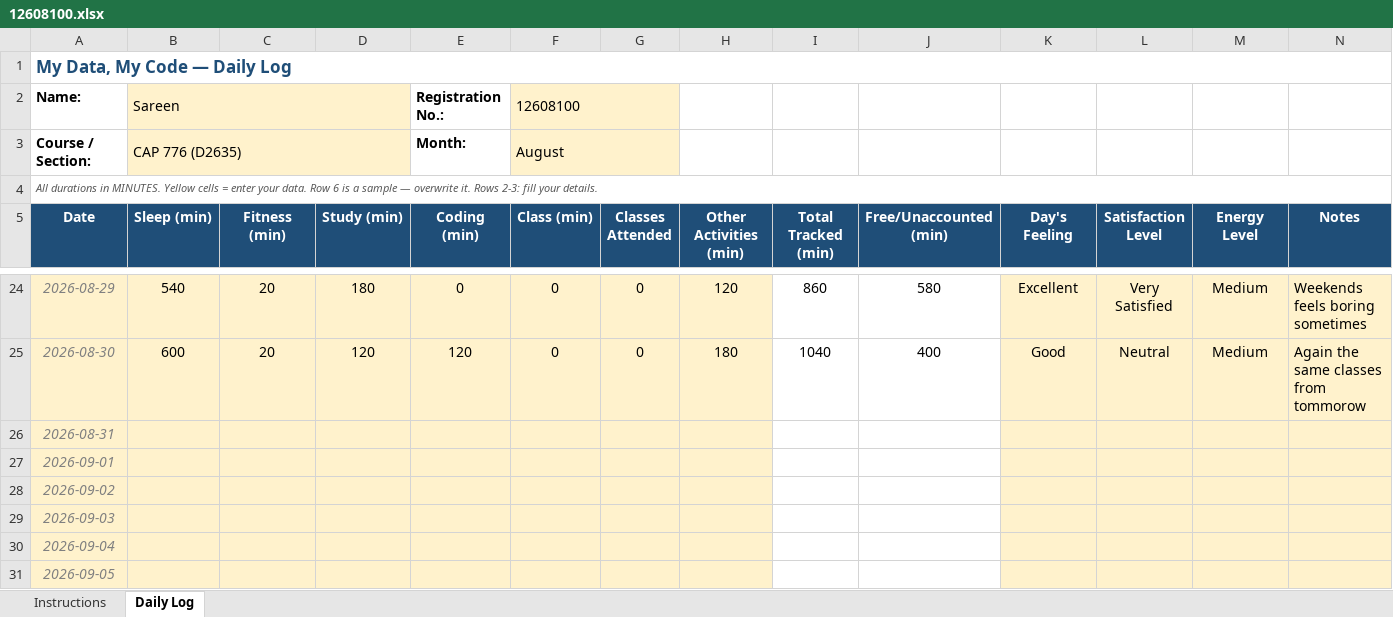
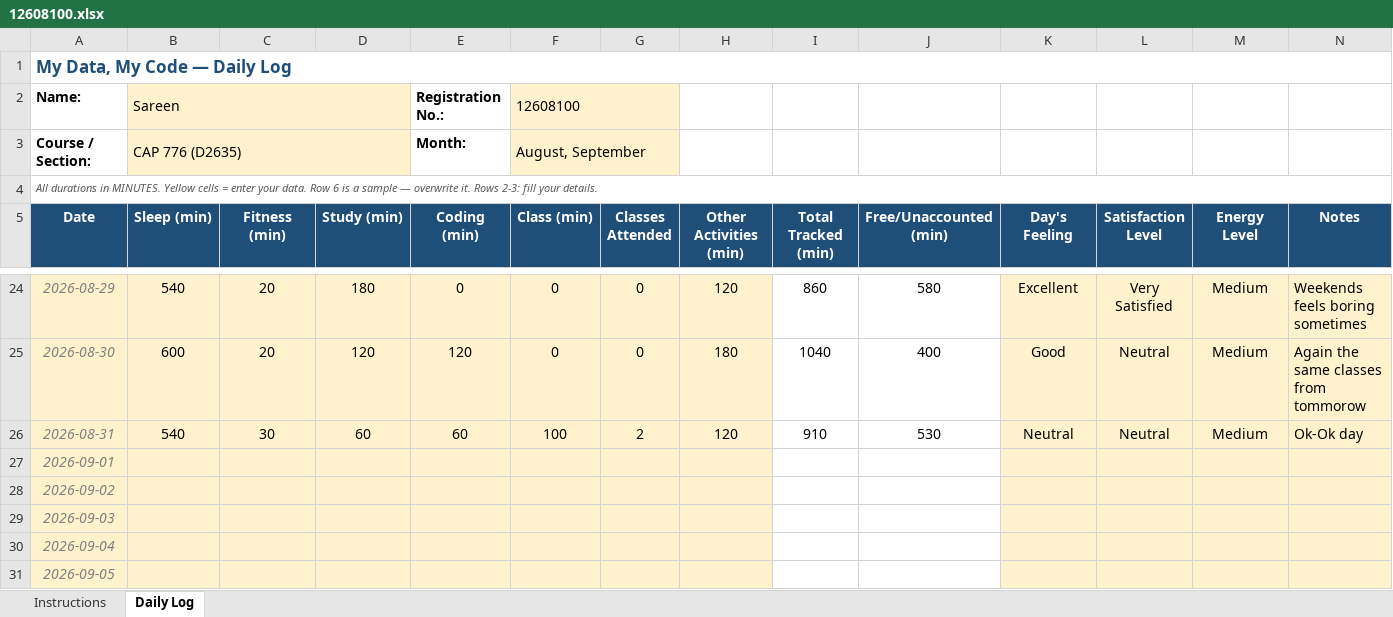
Before and after one commit to sareen-nandal04/CAP776, an Excel workbook: 12608100.xlsx, sheet Daily Log, drawn as a sheet; only a part is shown, gaps mark what is left out; values as stored, in another font and other column widths than the file's, no borders; conditional formats not drawn; the diff names each change by its address in the sheet, - before the commit and + after, or states it on an @@ line.

Commit message:
Updated

```diff
--- a/12608100.xlsx (sheet Daily Log)
+++ b/12608100.xlsx (sheet Daily Log)
-F3 (Class (min)): August
+F3 (Class (min)): August, September
-B26 (Sleep (min)): (empty)
+B26 (Sleep (min)): 540
-C26 (Fitness (min)): (empty)
+C26 (Fitness (min)): 30
-D26 (Study (min)): (empty)
+D26 (Study (min)): 60
-E26 (Coding (min)): (empty)
+E26 (Coding (min)): 60
-F26 (Class (min)): (empty)
+F26 (Class (min)): 100
-G26 (Classes Attended): (empty)
+G26 (Classes Attended): 2
-H26 (Other Activities (min)): (empty)
+H26 (Other Activities (min)): 120
-I26 (Total Tracked (min)): (empty)
+I26 (Total Tracked (min)): 910
-J26 (Free/Unaccounted (min)): (empty)
+J26 (Free/Unaccounted (min)): 530
-K26 (Day's Feeling): (empty)
+K26 (Day's Feeling): Neutral
-L26 (Satisfaction Level): (empty)
+L26 (Satisfaction Level): Neutral
-M26 (Energy Level): (empty)
+M26 (Energy Level): Medium
-N26 (Notes): (empty)
+N26 (Notes): Ok-Ok day
```
